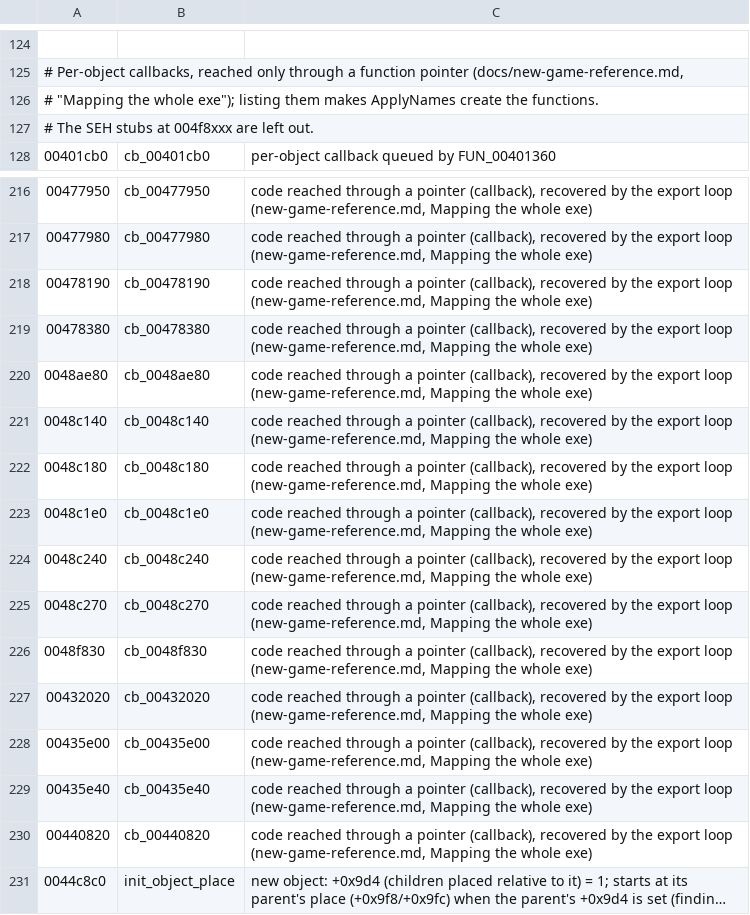
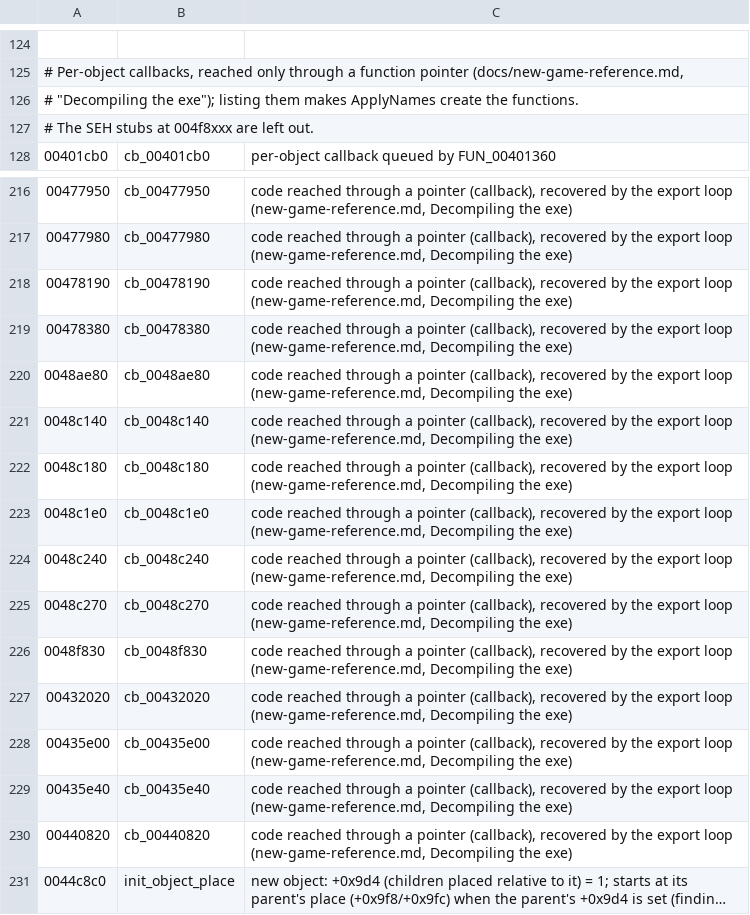
Before and after one commit to blankiekun/conscripter-convert, a TSV file: research/nitroplus/names.tsv, drawn as a sheet; only a part is shown, gaps mark what is left out; long unchanged cells end in …; the diff covers the shown part only; the diff names each change by its address in the sheet, - before the commit and + after, or states it on an @@ line.

Commit message:
Chores 2026-10-24b (#669)
* new-game: byte coverage, frame waits, alpha, RNG checks

* lead: drop the weekly usage question (user 2026-10-22)

* conv-cons: put ops.rs doc comments on their functions

* alloc: name the %2000-%4095 range in the header

* source_lint: a file-level //! src: covers the whole file

* Repoint citations of removed doc headings

```diff
--- a/research/nitroplus/names.tsv
+++ b/research/nitroplus/names.tsv
-A126: # "Mapping the whole exe"); listing…
+A126: # "Decompiling the exe"); listing…
-C216:C230: …loop (new-game-reference.md, Mapping the whole exe)
+C216:C230: …loop (new-game-reference.md, Decompiling the exe)
```
Also changed, not shown: 26 edited cells elsewhere in this file, research/oretsuba/names.tsv, 20 other files.
